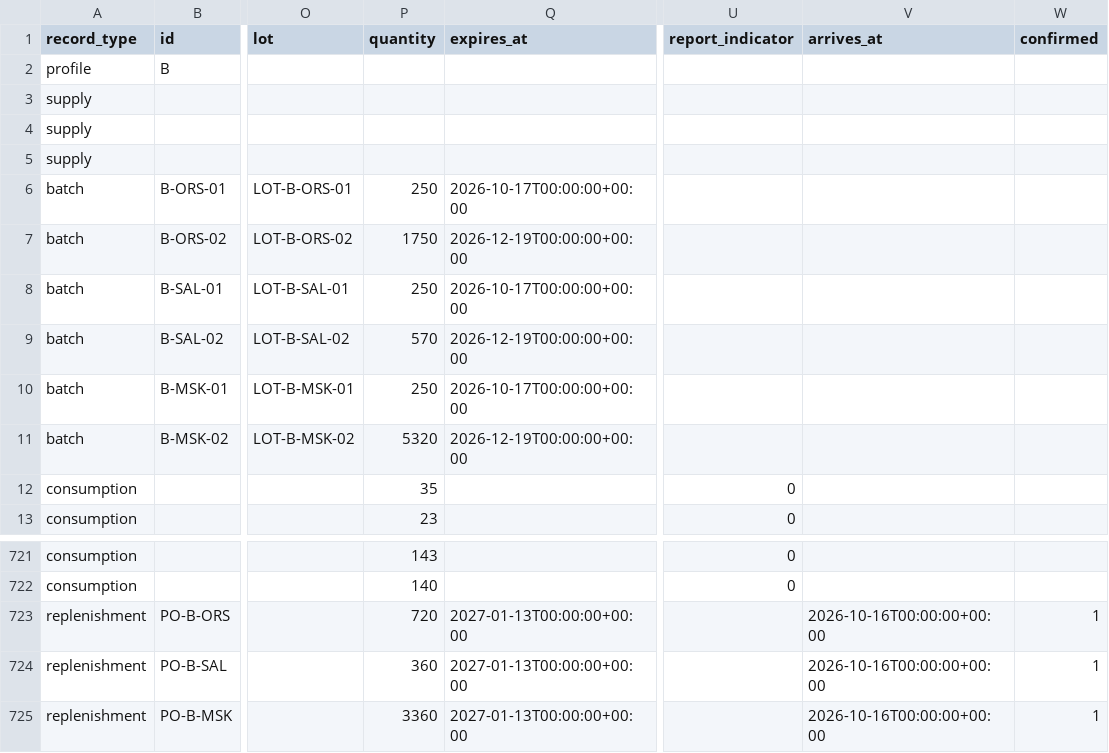
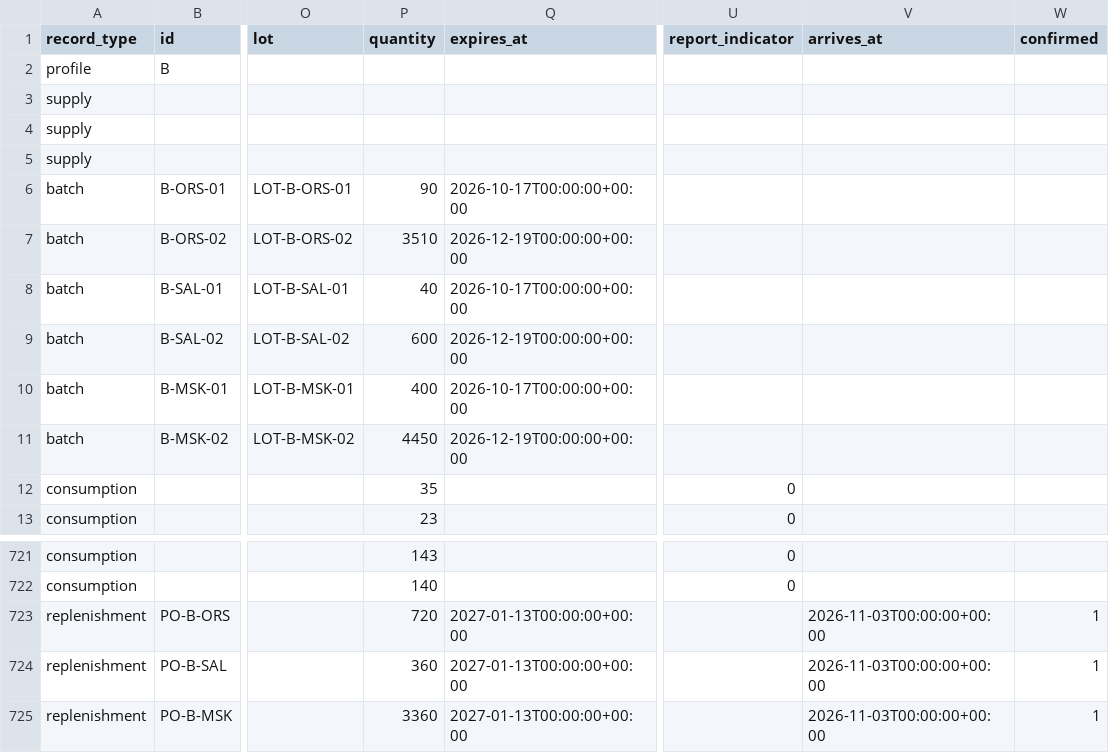
Before and after one commit to Preethesh16/Inception, a CSV file: demo-data/three-hospital/B-hospital.csv, drawn as a sheet; only a part is shown, gaps mark what is left out; the diff names each change by its address in the sheet, - before the commit and + after, or states it on an @@ line.

Commit message:
Add guided inventory workflows, stock requests and multilingual dashboards

```diff
--- a/demo-data/three-hospital/B-hospital.csv
+++ b/demo-data/three-hospital/B-hospital.csv
-P6 (quantity): 250
+P6 (quantity): 90
-P7 (quantity): 1750
+P7 (quantity): 3510
-P8 (quantity): 250
+P8 (quantity): 40
-P9 (quantity): 570
+P9 (quantity): 600
-P10 (quantity): 250
+P10 (quantity): 400
-P11 (quantity): 5320
+P11 (quantity): 4450
-V723:V725 (arrives_at): 2026-10-16T00:00:00+00:00
+V723:V725 (arrives_at): 2026-11-03T00:00:00+00:00
```
Also changed, not shown: demo-data/three-hospital/A-hospital.csv, demo-data/three-hospital/D-hospital.csv, 46 other files.
